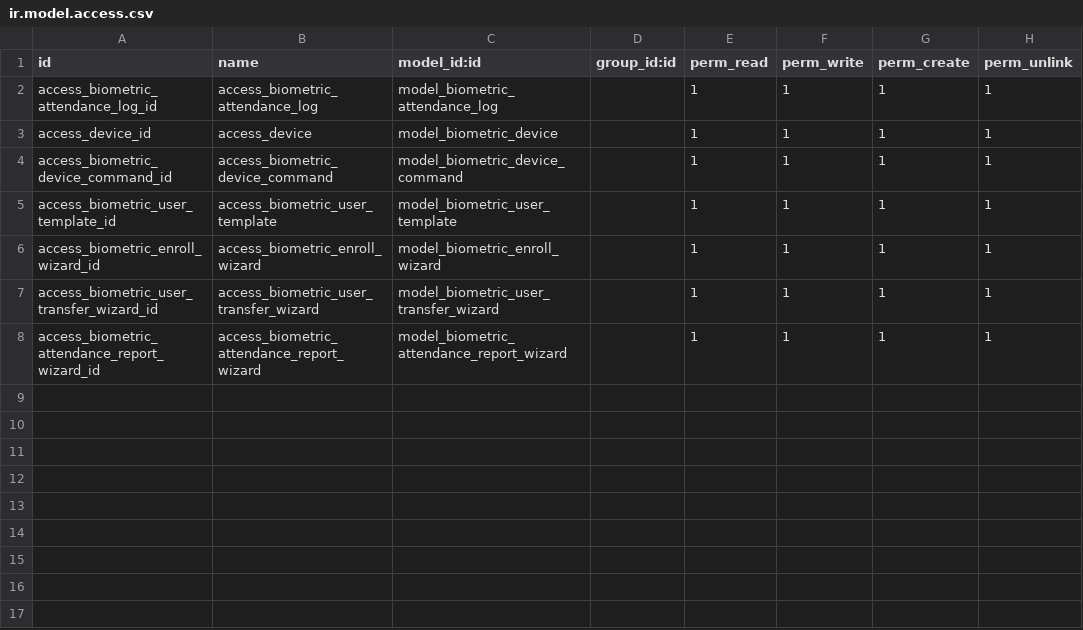
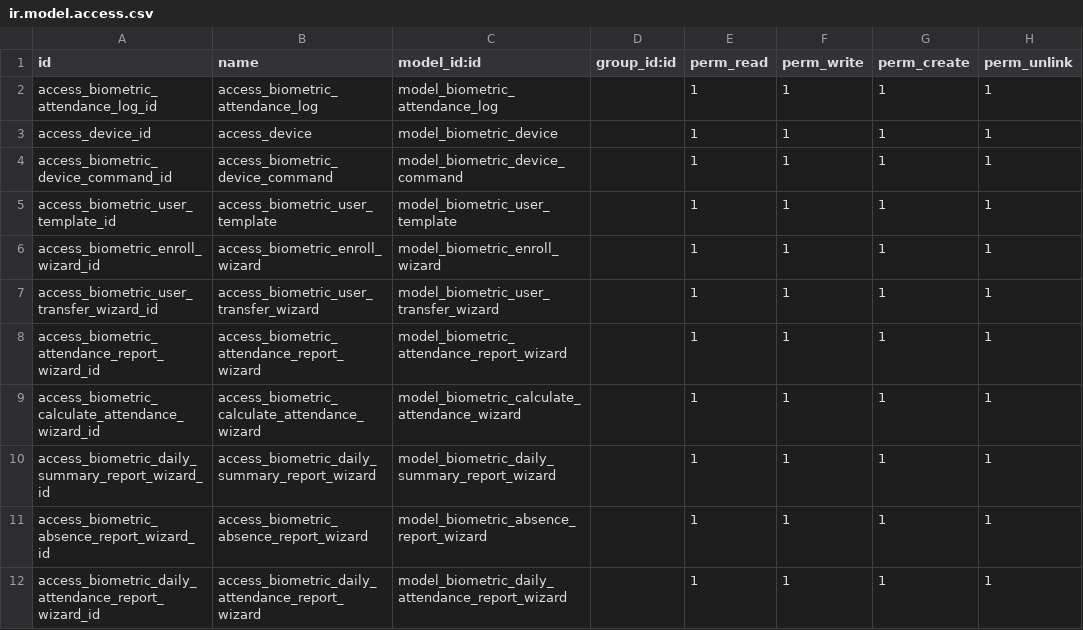
Before and after one commit to creyox-dipen/odoo_16, a CSV file: cr_zkteco_biometric_integration/security/ir.model.access.csv, drawn as a sheet; the diff names each change by its address in the sheet, - before the commit and + after, or states it on an @@ line.

Commit message:
All reports completed

```diff
--- a/cr_zkteco_biometric_integration/security/ir.model.access.csv
+++ b/cr_zkteco_biometric_integration/security/ir.model.access.csv
+row 9: access_biometric_calculate_attendance_wizard_id | access_biometric_calculate_attendance_wizard | model_biometric_calculate_attendance_wizard |  | 1 | 1 | 1 | 1
+row 10: access_biometric_daily_summary_report_wizard_id | access_biometric_daily_summary_report_wizard | model_biometric_daily_summary_report_wizard |  | 1 | 1 | 1 | 1
+row 11: access_biometric_absence_report_wizard_id | access_biometric_absence_report_wizard | model_biometric_absence_report_wizard |  | 1 | 1 | 1 | 1
+row 12: access_biometric_daily_attendance_report_wizard_id | access_biometric_daily_attendance_report_wizard | model_biometric_daily_attendance_report_wizard |  | 1 | 1 | 1 | 1
```
Also changed, not shown: 14 other files.
